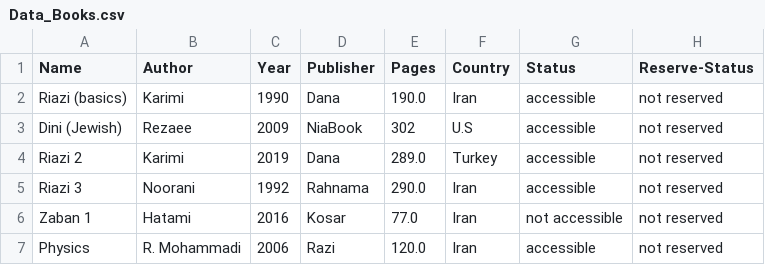
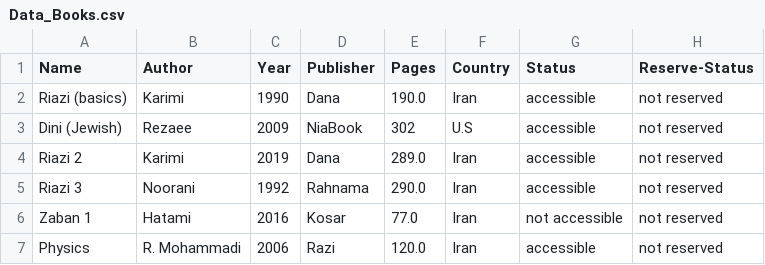
Before and after one commit to AlirezaBoroon/Library-System-for-Officers-and-Clients, a CSV file: CODE/Data_Books.csv, drawn as a sheet.

Commit message:
Update Data_Books.csv

```diff
--- a/CODE/Data_Books.csv
+++ b/CODE/Data_Books.csv
@@ -3,3 +3,3 @@ Riazi (basics),Karimi,1990,Dana,190.0,Iran,accessible,not reserved
 Dini (Jewish),Rezaee,2009,NiaBook,302,U.S,accessible,not reserved
-Riazi 2,Karimi,2019,Dana,289.0,Turkey,accessible, not reserved
+Riazi 2,Karimi,2019,Dana,289.0,Iran,accessible, not reserved
 Riazi 3,Noorani,1992,Rahnama,290.0,Iran,accessible,not reserved
```
